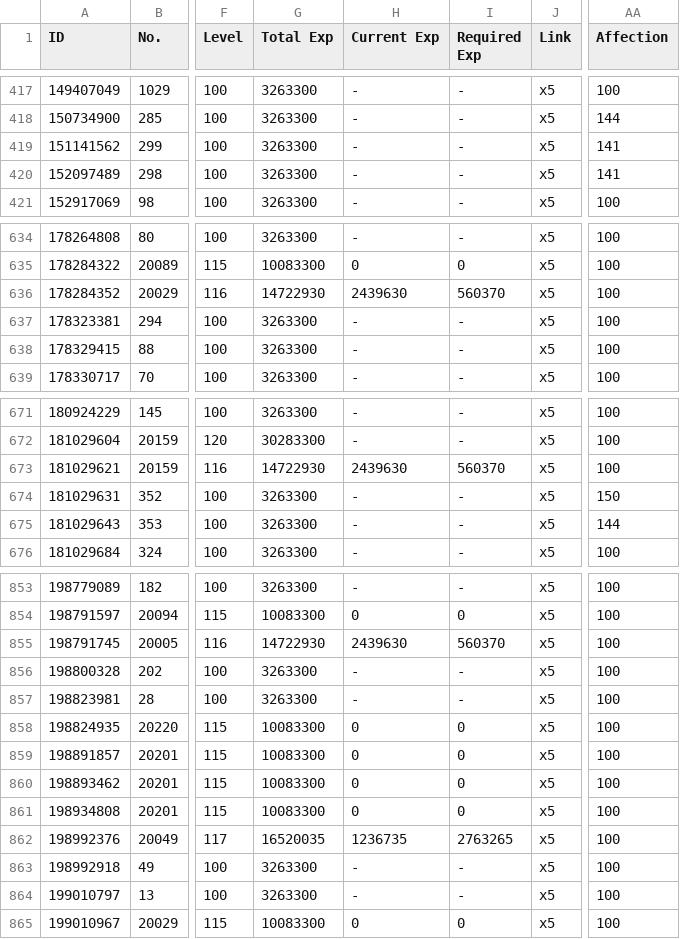
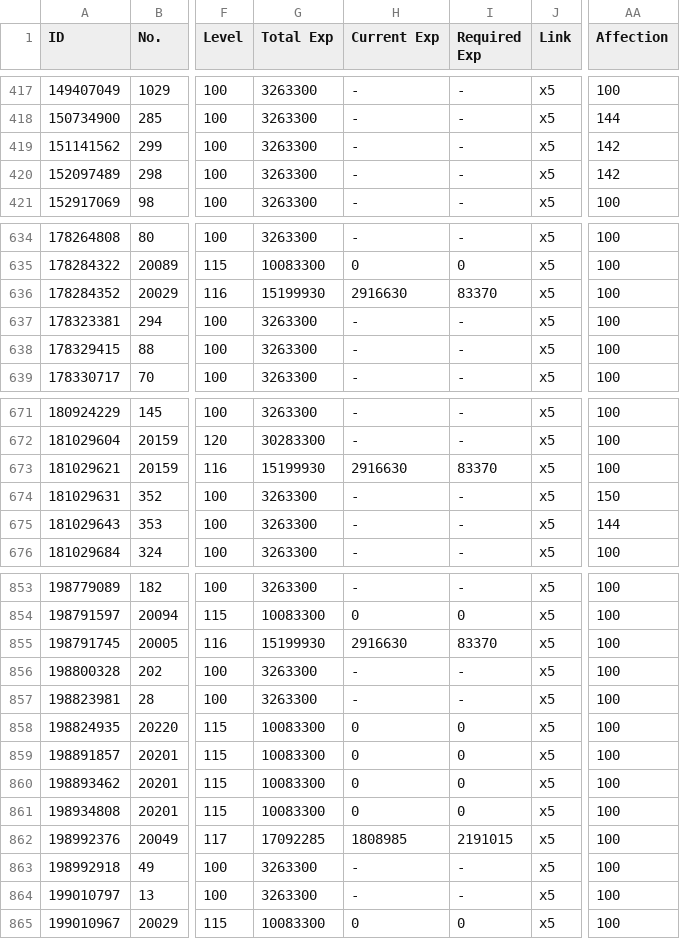
Before and after one commit to kchu-projects/girls-frontline-files, a CSV file: ChuK_705583_doll_info.csv, drawn as a sheet; only a part is shown, gaps mark what is left out; the diff covers the shown part only; the diff names each change by its address in the sheet, - before the commit and + after, or states it on an @@ line.

```diff
--- a/ChuK_705583_doll_info.csv
+++ b/ChuK_705583_doll_info.csv
-AA419:AA420 (Affection): 141
+AA419:AA420 (Affection): 142
-G636 (Total Exp): 14722930
+G636 (Total Exp): 15199930
-H636 (Current Exp): 2439630
+H636 (Current Exp): 2916630
-I636 (Required Exp): 560370
+I636 (Required Exp): 83370
-G673 (Total Exp): 14722930
+G673 (Total Exp): 15199930
-H673 (Current Exp): 2439630
+H673 (Current Exp): 2916630
-I673 (Required Exp): 560370
+I673 (Required Exp): 83370
-G855 (Total Exp): 14722930
+G855 (Total Exp): 15199930
-H855 (Current Exp): 2439630
+H855 (Current Exp): 2916630
-I855 (Required Exp): 560370
+I855 (Required Exp): 83370
-G862 (Total Exp): 16520035
+G862 (Total Exp): 17092285
-H862 (Current Exp): 1236735
+H862 (Current Exp): 1808985
-I862 (Required Exp): 2763265
+I862 (Required Exp): 2191015
```
Also changed, not shown: 12 edited cells elsewhere in this file, ChuK_705583_fairy_info.csv, ChuK_705583_item_info.csv.
